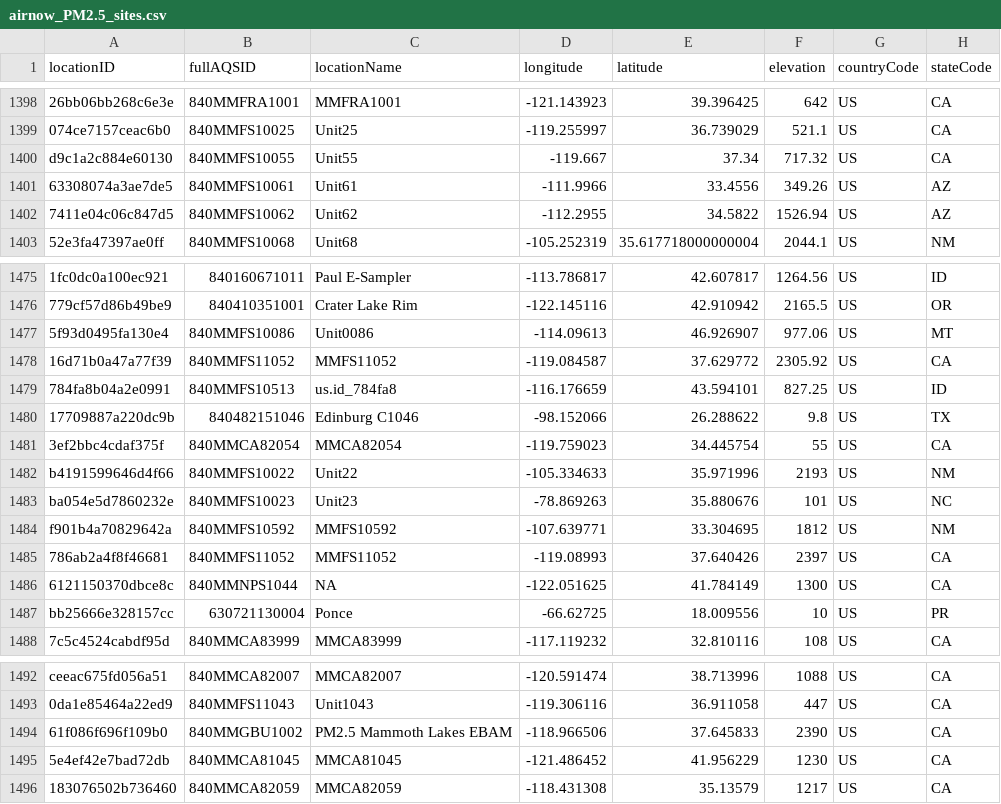
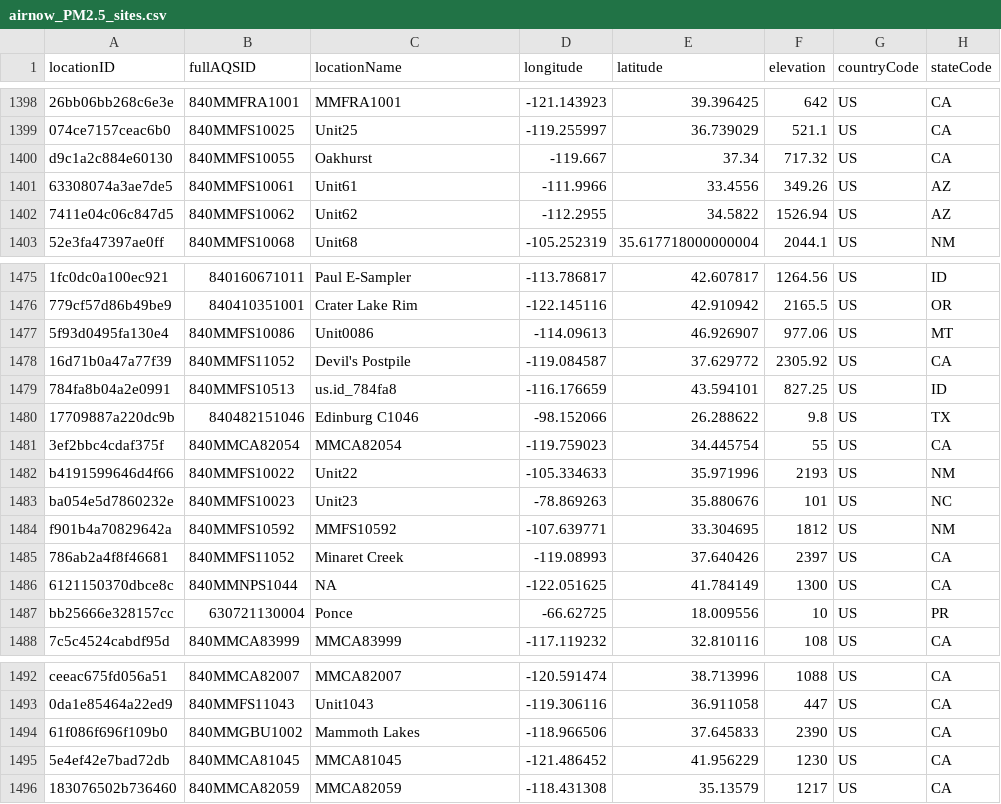
Before and after one commit to pnwairfire/known-locations, a CSV file: AirNow/airnow_PM2.5_sites.csv, drawn as a sheet; only a part is shown, gaps mark what is left out; the diff names each change by its address in the sheet, - before the commit and + after, or states it on an @@ line.

Commit message:
fixed airnow site names

```diff
--- a/AirNow/airnow_PM2.5_sites.csv
+++ b/AirNow/airnow_PM2.5_sites.csv
-C1400 (locationName): Unit55
+C1400 (locationName): Oakhurst
-C1478 (locationName): MMFS11052
+C1478 (locationName): Devil's Postpile
-C1485 (locationName): MMFS11052
+C1485 (locationName): Minaret Creek
-C1494 (locationName): PM2.5 Mammoth Lakes EBAM
+C1494 (locationName): Mammoth Lakes
```
Also changed, not shown: 3 other files.
